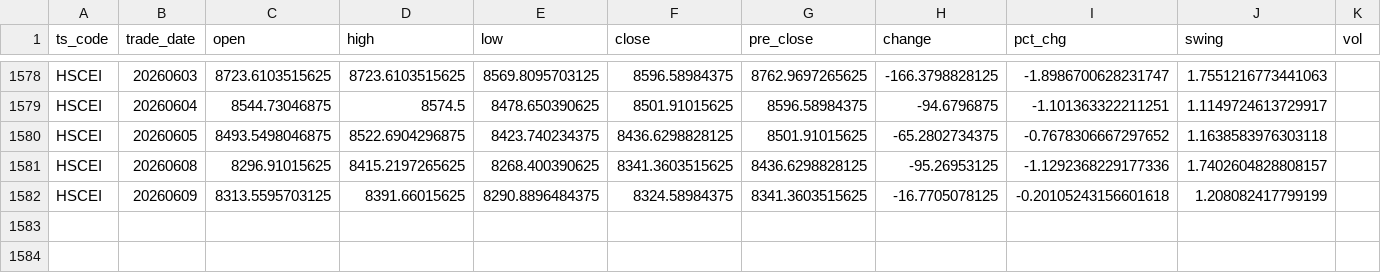
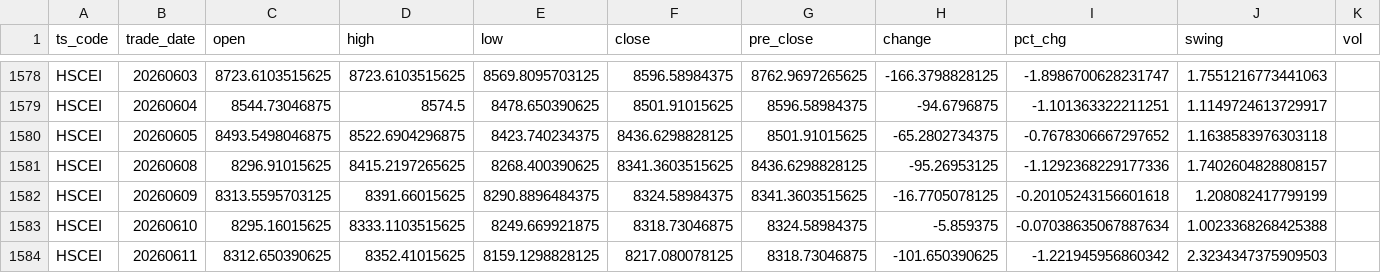
Before and after one commit to njedu2023-prog/JD-data, a CSV file: data_raw/HSCEI/hscei_raw.csv, drawn as a sheet; only a part is shown, gaps mark what is left out; rows hold the shown columns only; the diff names each change by its address in the sheet, - before the commit and + after, or states it on an @@ line.

```diff
--- a/data_raw/HSCEI/hscei_raw.csv
+++ b/data_raw/HSCEI/hscei_raw.csv
+row 1583: HSCEI | 20260610 | 8295.16015625 | 8333.1103515625 | 8249.669921875 | 8318.73046875 | 8324.58984375 | -5.859375 | -0.07038635067887634 | 1.0023368268425388
+row 1584: HSCEI | 20260611 | 8312.650390625 | 8352.41015625 | 8159.1298828125 | 8217.080078125 | 8318.73046875 | -101.650390625 | -1.221945956860342 | 2.3234347375909503
```
Also changed, not shown: data_clean/HSCEI/hscei_clean.csv, refresh_log/refresh_log.csv.
